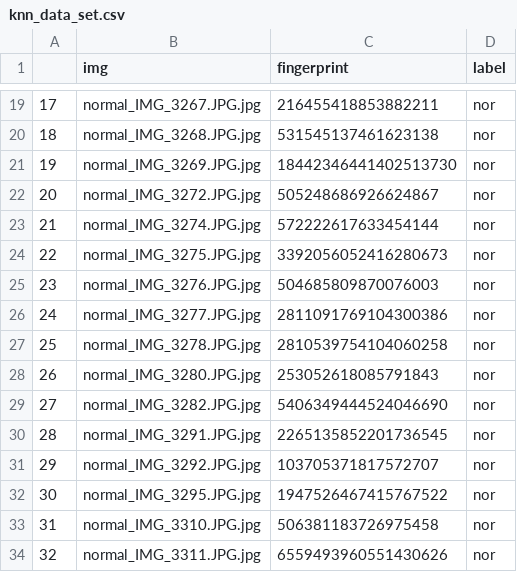
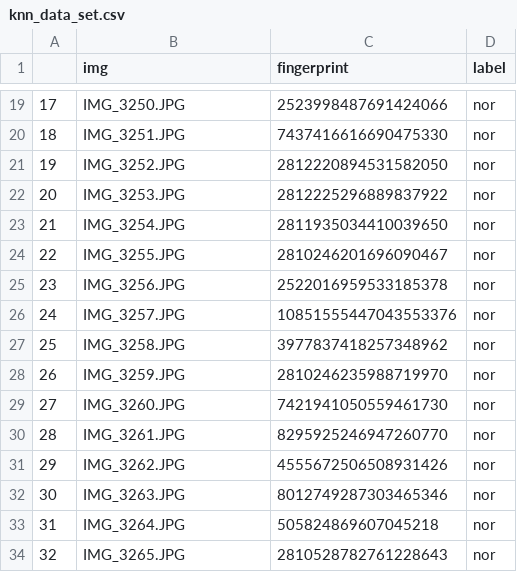
Before and after one commit to wolfworld6/img_recg, a CSV file: data/shipai/knn_data_set.csv, drawn as a sheet; only a part is shown, gaps mark what is left out; the diff covers the shown part only.

```diff
--- a/data/shipai/knn_data_set.csv
+++ b/data/shipai/knn_data_set.csv
@@ -19,16 +19,16 @@
-17,normal_IMG_3267.JPG.jpg,216455418853882211,nor
-18,normal_IMG_3268.JPG.jpg,531545137461623138,nor
-19,normal_IMG_3269.JPG.jpg,18442346441402513730,nor
-20,normal_IMG_3272.JPG.jpg,505248686926624867,nor
-21,normal_IMG_3274.JPG.jpg,572222617633454144,nor
-22,normal_IMG_3275.JPG.jpg,3392056052416280673,nor
-23,normal_IMG_3276.JPG.jpg,504685809870076003,nor
-24,normal_IMG_3277.JPG.jpg,2811091769104300386,nor
-25,normal_IMG_3278.JPG.jpg,2810539754104060258,nor
-26,normal_IMG_3280.JPG.jpg,253052618085791843,nor
-27,normal_IMG_3282.JPG.jpg,5406349444524046690,nor
-28,normal_IMG_3291.JPG.jpg,2265135852201736545,nor
-29,normal_IMG_3292.JPG.jpg,103705371817572707,nor
-30,normal_IMG_3295.JPG.jpg,1947526467415767522,nor
-31,normal_IMG_3310.JPG.jpg,506381183726975458,nor
-32,normal_IMG_3311.JPG.jpg,6559493960551430626,nor
+17,IMG_3250.JPG,2523998487691424066,nor
+18,IMG_3251.JPG,7437416616690475330,nor
+19,IMG_3252.JPG,2812220894531582050,nor
+20,IMG_3253.JPG,2812225296889837922,nor
+21,IMG_3254.JPG,2811935034410039650,nor
+22,IMG_3255.JPG,2810246201696090467,nor
+23,IMG_3256.JPG,2522016959533185378,nor
+24,IMG_3257.JPG,10851555447043553376,nor
+25,IMG_3258.JPG,3977837418257348962,nor
+26,IMG_3259.JPG,2810246235988719970,nor
+27,IMG_3260.JPG,7421941050559461730,nor
+28,IMG_3261.JPG,8295925246947260770,nor
+29,IMG_3262.JPG,4555672506508931426,nor
+30,IMG_3263.JPG,8012749287303465346,nor
+31,IMG_3264.JPG,505824869607045218,nor
+32,IMG_3265.JPG,2810528782761228643,nor
```
Also changed, not shown: 158 edited cells elsewhere in this file, data/shipai/knn_result.csv.
